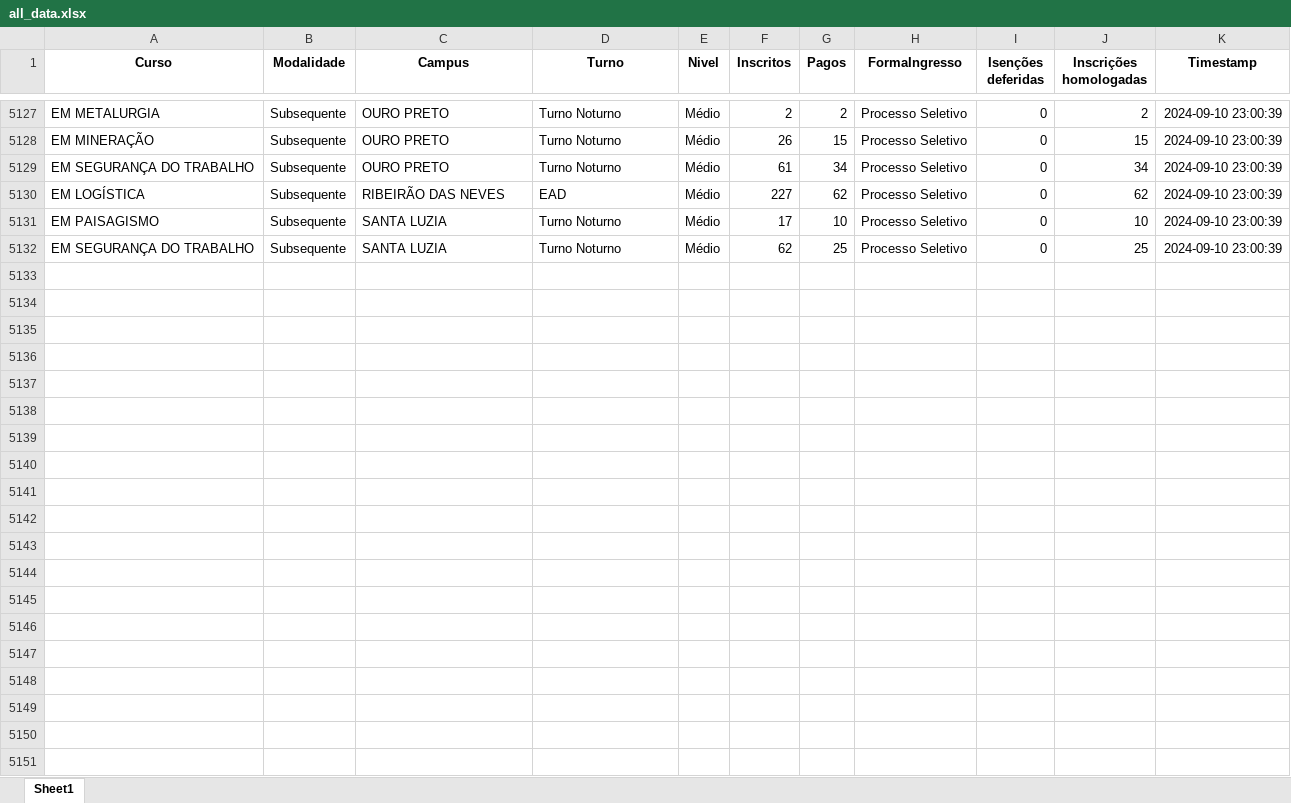
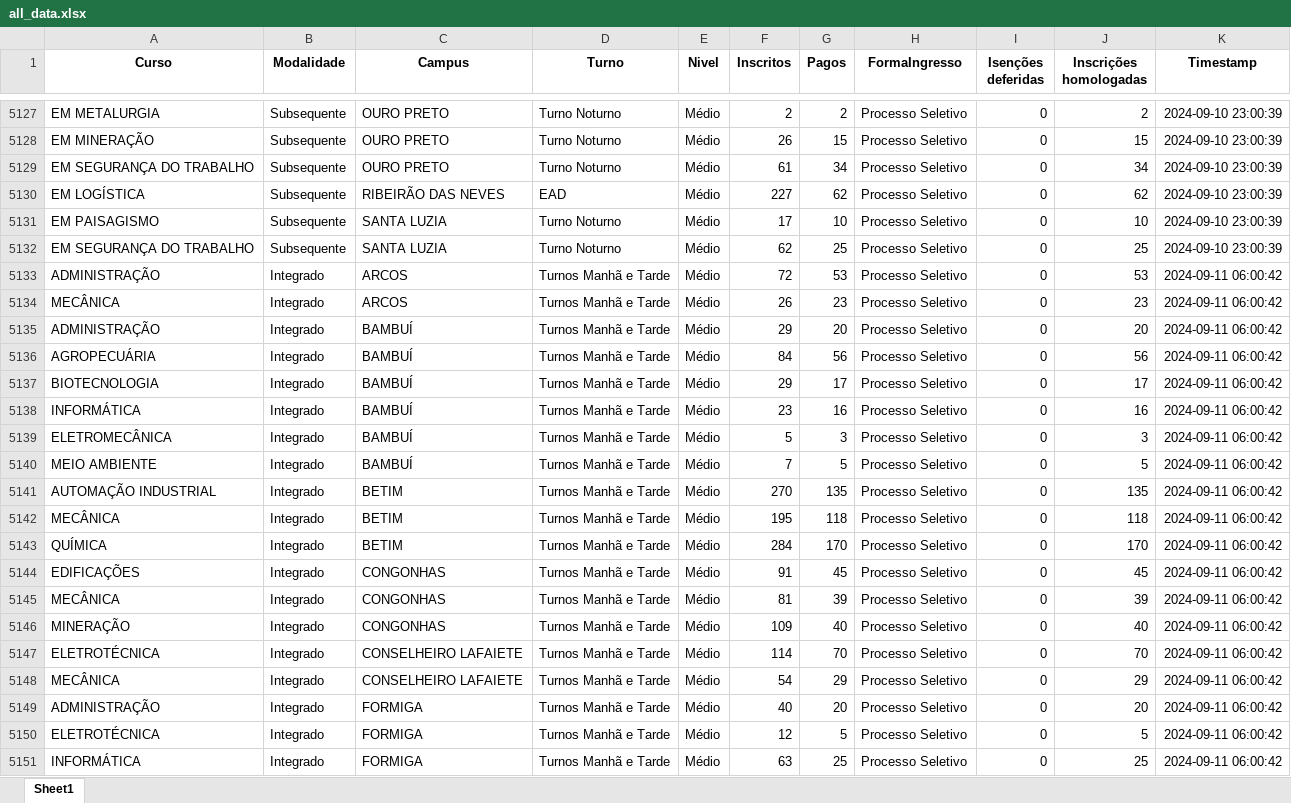
Before and after one commit to lucianovilasboas/vestibular2025, an Excel workbook: dados/processed/all_data.xlsx, sheet Sheet1, drawn as a sheet; only a part is shown, gaps mark what is left out; values as stored, in another font and other column widths than the file's, no borders; the diff covers the shown part only; the diff names each change by its address in the sheet, - before the commit and + after, or states it on an @@ line.

```diff
--- a/dados/processed/all_data.xlsx (sheet Sheet1)
+++ b/dados/processed/all_data.xlsx (sheet Sheet1)
+row 5133: ADMINISTRAÇÃO | Integrado | ARCOS | Turnos Manhã e Tarde | Médio | 72 | 53 | Processo Seletivo | 0 | 53 | 2024-09-11 06:00:42
+row 5134: MECÂNICA | Integrado | ARCOS | Turnos Manhã e Tarde | Médio | 26 | 23 | Processo Seletivo | 0 | 23 | 2024-09-11 06:00:42
+row 5135: ADMINISTRAÇÃO | Integrado | BAMBUÍ | Turnos Manhã e Tarde | Médio | 29 | 20 | Processo Seletivo | 0 | 20 | 2024-09-11 06:00:42
+row 5136: AGROPECUÁRIA | Integrado | BAMBUÍ | Turnos Manhã e Tarde | Médio | 84 | 56 | Processo Seletivo | 0 | 56 | 2024-09-11 06:00:42
+row 5137: BIOTECNOLOGIA | Integrado | BAMBUÍ | Turnos Manhã e Tarde | Médio | 29 | 17 | Processo Seletivo | 0 | 17 | 2024-09-11 06:00:42
+row 5138: INFORMÁTICA | Integrado | BAMBUÍ | Turnos Manhã e Tarde | Médio | 23 | 16 | Processo Seletivo | 0 | 16 | 2024-09-11 06:00:42
+row 5139: ELETROMECÂNICA | Integrado | BAMBUÍ | Turnos Manhã e Tarde | Médio | 5 | 3 | Processo Seletivo | 0 | 3 | 2024-09-11 06:00:42
+row 5140: MEIO AMBIENTE | Integrado | BAMBUÍ | Turnos Manhã e Tarde | Médio | 7 | 5 | Processo Seletivo | 0 | 5 | 2024-09-11 06:00:42
+row 5141: AUTOMAÇÃO INDUSTRIAL | Integrado | BETIM | Turnos Manhã e Tarde | Médio | 270 | 135 | Processo Seletivo | 0 | 135 | 2024-09-11 06:00:42
+row 5142: MECÂNICA | Integrado | BETIM | Turnos Manhã e Tarde | Médio | 195 | 118 | Processo Seletivo | 0 | 118 | 2024-09-11 06:00:42
+row 5143: QUÍMICA | Integrado | BETIM | Turnos Manhã e Tarde | Médio | 284 | 170 | Processo Seletivo | 0 | 170 | 2024-09-11 06:00:42
+row 5144: EDIFICAÇÕES | Integrado | CONGONHAS | Turnos Manhã e Tarde | Médio | 91 | 45 | Processo Seletivo | 0 | 45 | 2024-09-11 06:00:42
+row 5145: MECÂNICA | Integrado | CONGONHAS | Turnos Manhã e Tarde | Médio | 81 | 39 | Processo Seletivo | 0 | 39 | 2024-09-11 06:00:42
+row 5146: MINERAÇÃO | Integrado | CONGONHAS | Turnos Manhã e Tarde | Médio | 109 | 40 | Processo Seletivo | 0 | 40 | 2024-09-11 06:00:42
+row 5147: ELETROTÉCNICA | Integrado | CONSELHEIRO LAFAIETE | Turnos Manhã e Tarde | Médio | 114 | 70 | Processo Seletivo | 0 | 70 | 2024-09-11 06:00:42
+row 5148: MECÂNICA | Integrado | CONSELHEIRO LAFAIETE | Turnos Manhã e Tarde | Médio | 54 | 29 | Processo Seletivo | 0 | 29 | 2024-09-11 06:00:42
+row 5149: ADMINISTRAÇÃO | Integrado | FORMIGA | Turnos Manhã e Tarde | Médio | 40 | 20 | Processo Seletivo | 0 | 20 | 2024-09-11 06:00:42
+row 5150: ELETROTÉCNICA | Integrado | FORMIGA | Turnos Manhã e Tarde | Médio | 12 | 5 | Processo Seletivo | 0 | 5 | 2024-09-11 06:00:42
+row 5151: INFORMÁTICA | Integrado | FORMIGA | Turnos Manhã e Tarde | Médio | 63 | 25 | Processo Seletivo | 0 | 25 | 2024-09-11 06:00:42
```
Also changed, not shown: 120 added rows elsewhere in this sheet, dados/2025-1_GestaoResultado_ResumoInscricoes_Integrado.xlsx, dados/2025-1_GestaoResultado_ResumoInscricoes_Superior.xlsx.
